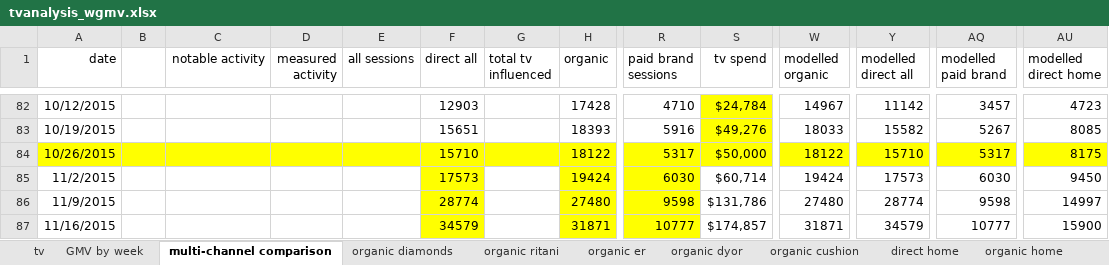
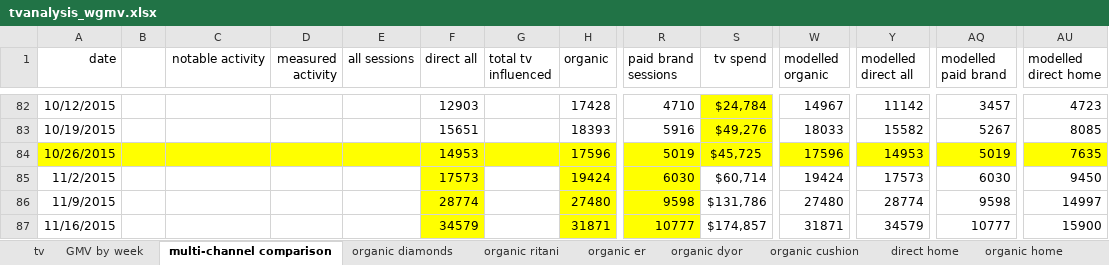
Before and after one commit to sl0whand/Ritani, an Excel workbook: tvanalysis_wgmv.xlsx, sheet multi-channel comparison, drawn as a sheet; only a part is shown, gaps mark what is left out; values as stored, in another font and other column widths than the file's, no borders; charts and pictures not drawn; removed rows and columns are numbered as before the commit, all else as after; rows hold the shown columns only; the diff names each change by its address in the sheet, - before the commit and + after, or states it on an @@ line.

```diff
--- a/tvanalysis_wgmv.xlsx (sheet multi-channel comparison)
+++ b/tvanalysis_wgmv.xlsx (sheet multi-channel comparison)
-row 84: 10/26/2015 |  |  |  |  | 15710 |  | 18122 | 5317 | $50,000 | 18122 | 15710 | 5317 | 8175
+row 84: 10/26/2015 |  |  |  |  | 14953 |  | 17596 | 5019 | $45,725 | 17596 | 14953 | 5019 | 7635
```
Also changed, not shown: charts or pictures, 8 other files.
